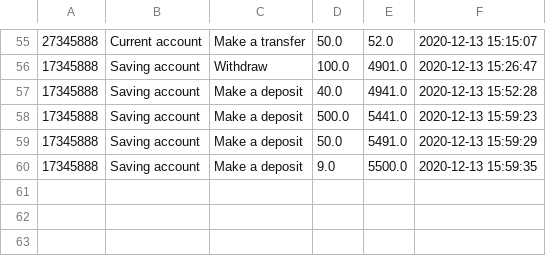
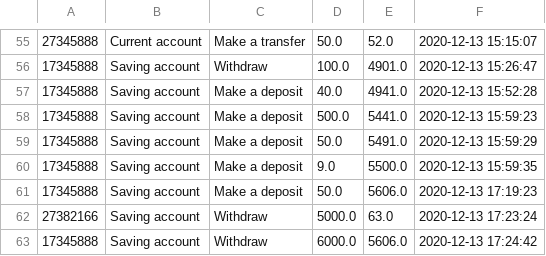
Before and after one commit to Ashkanamirii/bankSystem, a CSV file: resources/CustomersHistory.csv, drawn as a sheet; only a part is shown, gaps mark what is left out; the diff names each change by its address in the sheet, - before the commit and + after, or states it on an @@ line.

```diff
--- a/resources/CustomersHistory.csv
+++ b/resources/CustomersHistory.csv
+row 61: 17345888 | Saving account | Make a deposit | 50.0 | 5606.0 | 2020-12-13 17:19:23
+row 62: 27382166 | Saving account | Withdraw | 5000.0 | 63.0 | 2020-12-13 17:23:24
+row 63: 17345888 | Saving account | Withdraw | 6000.0 | 5606.0 | 2020-12-13 17:24:42
```
Also changed, not shown: resources/CustomerList.csv, 1 other file.
